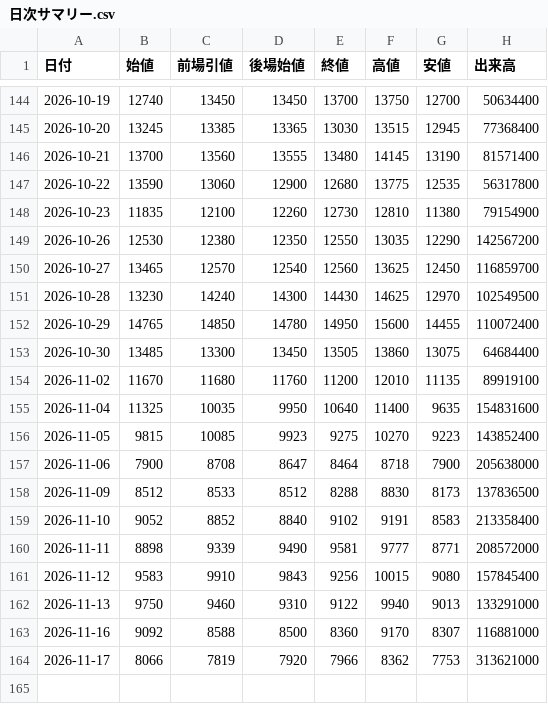
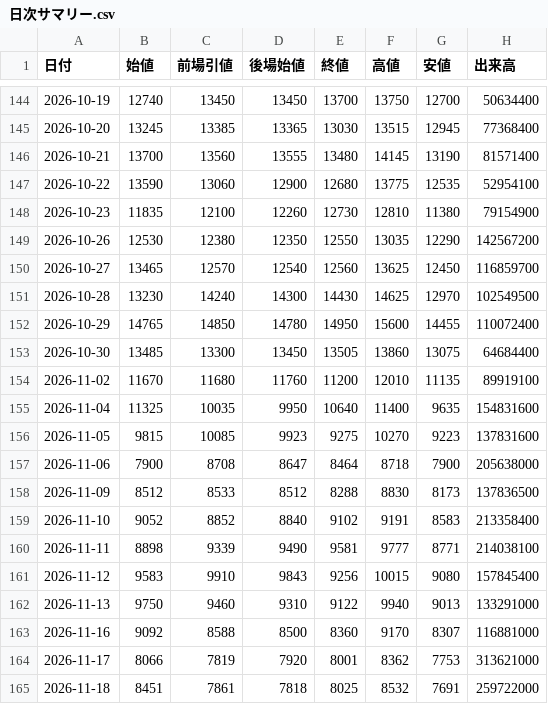
Before and after one commit to yayuta417/kioxia-stock-data, a CSV file: 日次サマリー.csv, drawn as a sheet; only a part is shown, gaps mark what is left out.

```diff
--- a/日次サマリー.csv
+++ b/日次サマリー.csv
@@ -146,3 +146,3 @@
 2026-10-21,13700,13560,13555,13480,14145,13190,81571400
-2026-10-22,13590,13060,12900,12680,13775,12535,56317800
+2026-10-22,13590,13060,12900,12680,13775,12535,52954100
 2026-10-23,11835,12100,12260,12730,12810,11380,79154900
@@ -155,3 +155,3 @@
 2026-11-04,11325,10035,9950,10640,11400,9635,154831600
-2026-11-05,9815,10085,9923,9275,10270,9223,143852400
+2026-11-05,9815,10085,9923,9275,10270,9223,137831600
 2026-11-06,7900,8708,8647,8464,8718,7900,205638000
@@ -159,3 +159,3 @@
 2026-11-10,9052,8852,8840,9102,9191,8583,213358400
-2026-11-11,8898,9339,9490,9581,9777,8771,208572000
+2026-11-11,8898,9339,9490,9581,9777,8771,214038100
 2026-11-12,9583,9910,9843,9256,10015,9080,157845400
@@ -163,2 +163,3 @@
 2026-11-16,9092,8588,8500,8360,9170,8307,116881000
-2026-11-17,8066,7819,7920,7966,8362,7753,313621000
+2026-11-17,8066,7819,7920,8001,8362,7753,313621000
+2026-11-18,8451,7861,7818,8025,8532,7691,259722000
```
Also changed, not shown: 1分足/285A_1分足_2026-11-11.csv, 1分足/285A_1分足_2026-11-17.csv, 6 other files.
